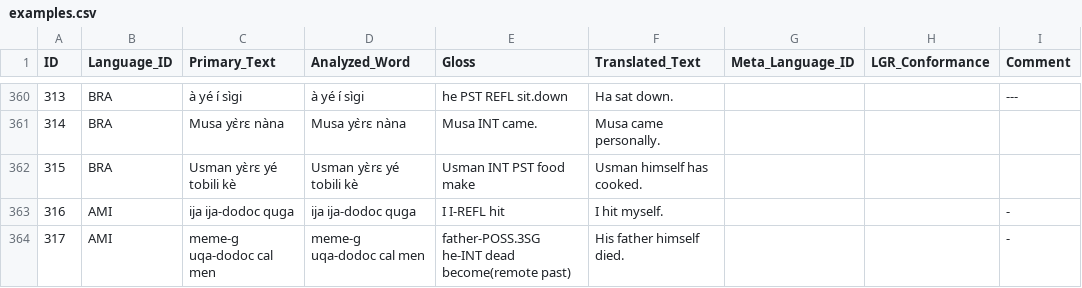
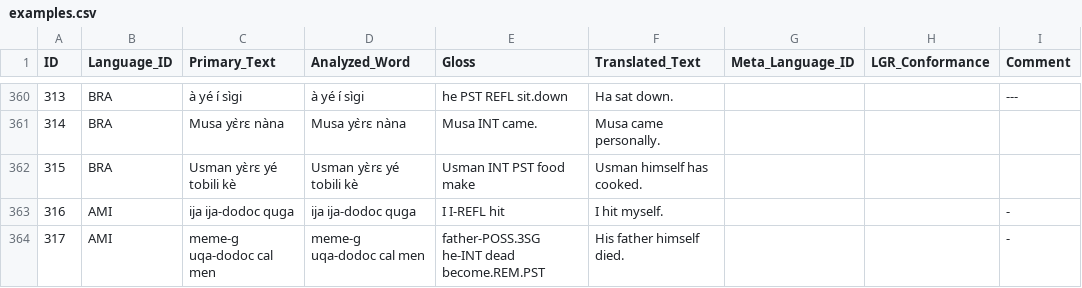
Before and after one commit to cldf-datasets/gasttdir, a CSV file: cldf/examples.csv, drawn as a sheet; only a part is shown, gaps mark what is left out; the diff covers the shown part only; the diff names each change by its address in the sheet, - before the commit and + after, or states it on an @@ line.

```diff
--- a/cldf/examples.csv
+++ b/cldf/examples.csv
-E364 (Gloss): father-POSS.3SG he-INT dead become(remote past)
+E364 (Gloss): father-POSS.3SG he-INT dead become.REM.PST
```
Also changed, not shown: 5 edited cells elsewhere in this file, 3 other files.
